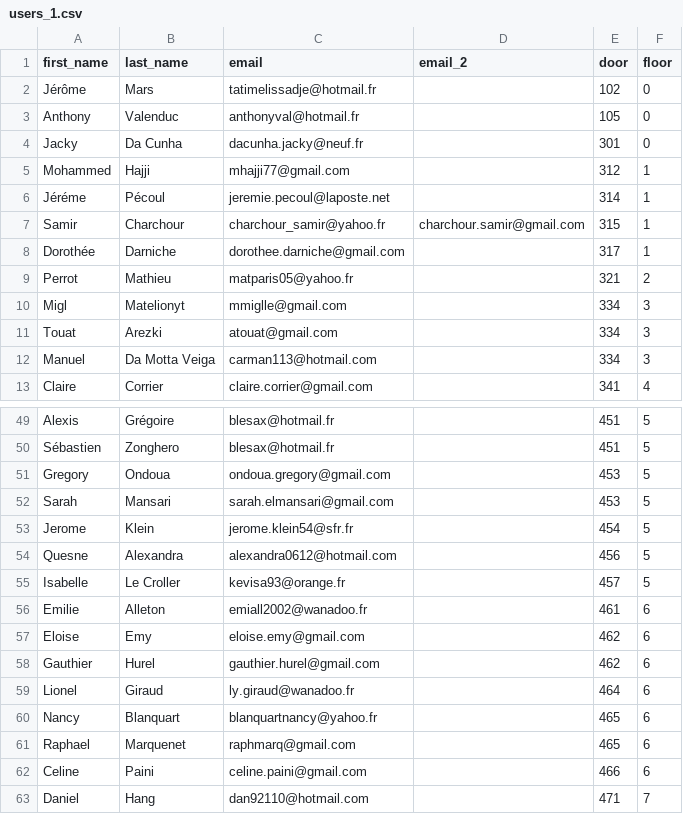
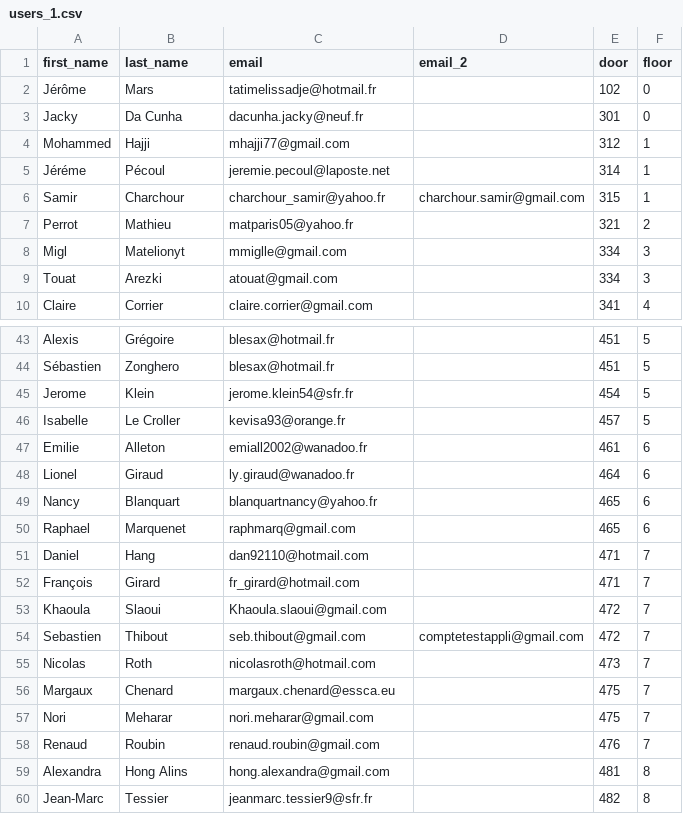
Before and after one commit to Michael3434/alacaza-rails, a CSV file: db/users_1.csv, drawn as a sheet; only a part is shown, gaps mark what is left out; the shorter side is filled out with more unchanged rows; the diff covers the shown part only.

```diff
--- a/db/users_1.csv
+++ b/db/users_1.csv
@@ -2,3 +2,2 @@ first_name,last_name,email,email_2,door,floor
 Jérôme,Mars,tatimelissadje@hotmail.fr,,102,0
-Anthony,Valenduc,anthonyval@hotmail.fr,,105,0
 Jacky,Da Cunha,dacunha.jacky@neuf.fr,,301,0
@@ -7,3 +6,2 @@ Jéréme,Pécoul,jeremie.pecoul@laposte.net,,314,1
 Samir,Charchour,charchour_samir@yahoo.fr,charchour.samir@gmail.com,315,1
-Dorothée,Darniche,dorothee.darniche@gmail.com,,317,1
 Perrot,Mathieu,matparis05@yahoo.fr,,321,2
@@ -11,3 +9,2 @@ Migl,Matelionyt,mmiglle@gmail.com,,334,3
 Touat,Arezki,atouat@gmail.com,,334,3
-Manuel,Da Motta Veiga,carman113@hotmail.com,,334,3
 Claire,Corrier,claire.corrier@gmail.com,,341,4
@@ -50,10 +44,5 @@ Alexis,Grégoire,blesax@hotmail.fr,,451,5
 Sébastien,Zonghero,blesax@hotmail.fr,,451,5
-Gregory,Ondoua,ondoua.gregory@gmail.com,,453,5
-Sarah,Mansari,sarah.elmansari@gmail.com,,453,5
 Jerome,Klein,jerome.klein54@sfr.fr,,454,5
-Quesne,Alexandra,alexandra0612@hotmail.com,,456,5
 Isabelle,Le Croller,kevisa93@orange.fr,,457,5
 Emilie,Alleton,emiall2002@wanadoo.fr,,461,6
-Eloise,Emy,eloise.emy@gmail.com,,462,6
-Gauthier,Hurel,gauthier.hurel@gmail.com,,462,6
 Lionel,Giraud,ly.giraud@wanadoo.fr,,464,6
@@ -61,3 +50,2 @@ Nancy,Blanquart,blanquartnancy@yahoo.fr,,465,6
 Raphael,Marquenet,raphmarq@gmail.com,,465,6
-Celine,Paini,celine.paini@gmail.com,,466,6
 Daniel,Hang,dan92110@hotmail.com,,471,7
```
Also changed, not shown: 4 removed rows elsewhere in this file, 6 other files.
